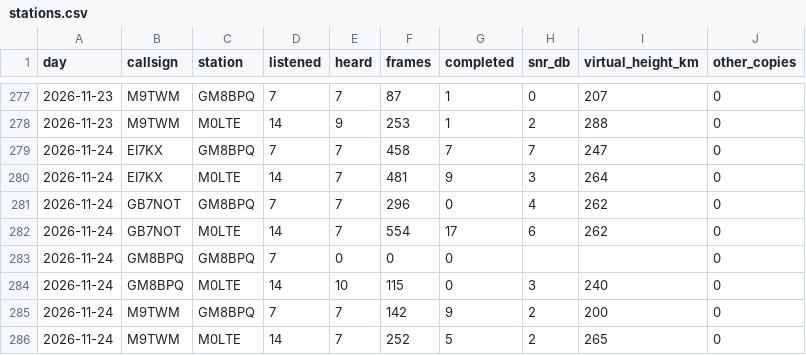
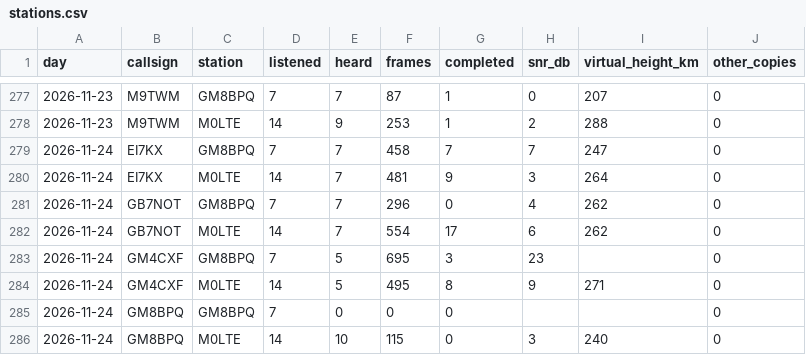
Before and after one commit to packet-net/pdn-mailcast, a CSV file: reports/data/stations.csv, drawn as a sheet; only a part is shown, gaps mark what is left out; the shorter side is filled out with more unchanged rows.

```diff
--- a/reports/data/stations.csv
+++ b/reports/data/stations.csv
@@ -282,2 +282,4 @@ day,callsign,station,listened,heard,frames,completed,snr_db,virtual_height_km,ot
 2026-11-24,GB7NOT,M0LTE,14,7,554,17,6,262,0
+2026-11-24,GM4CXF,GM8BPQ,7,5,695,3,23,,0
+2026-11-24,GM4CXF,M0LTE,14,5,495,8,9,271,0
 2026-11-24,GM8BPQ,GM8BPQ,7,0,0,0,,,0
```
Also changed, not shown: reports/data/reports.csv, reports/data/slots.csv.
